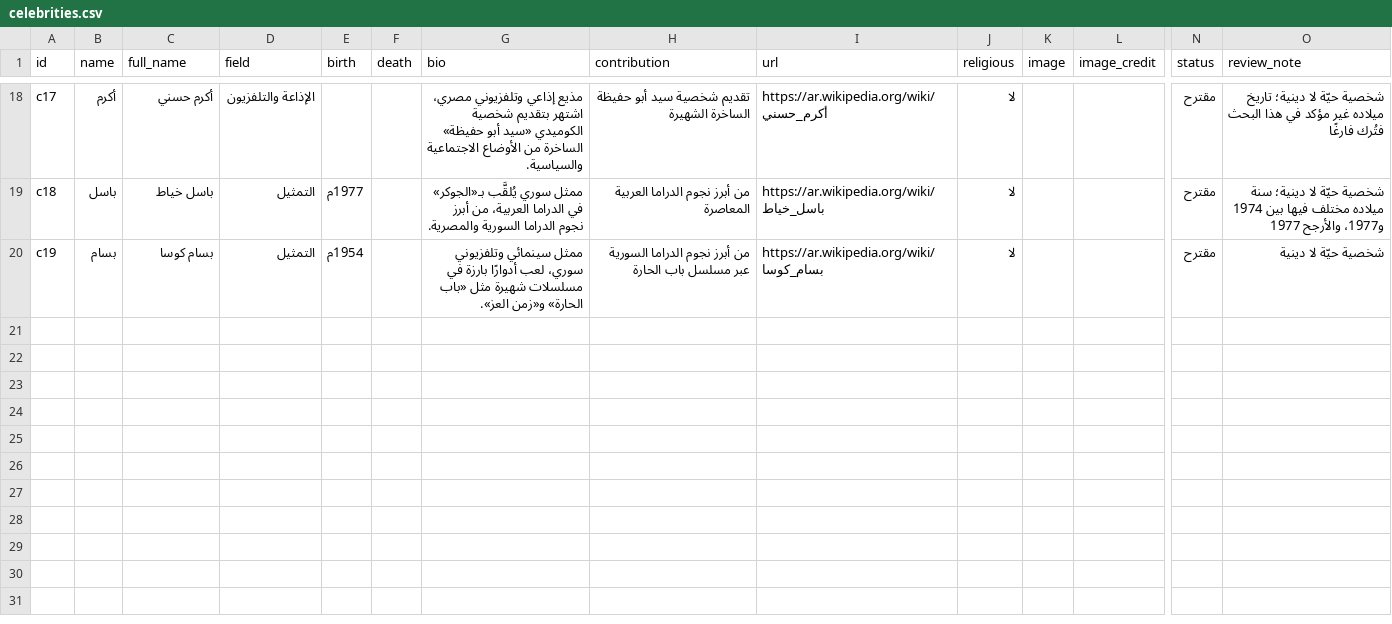
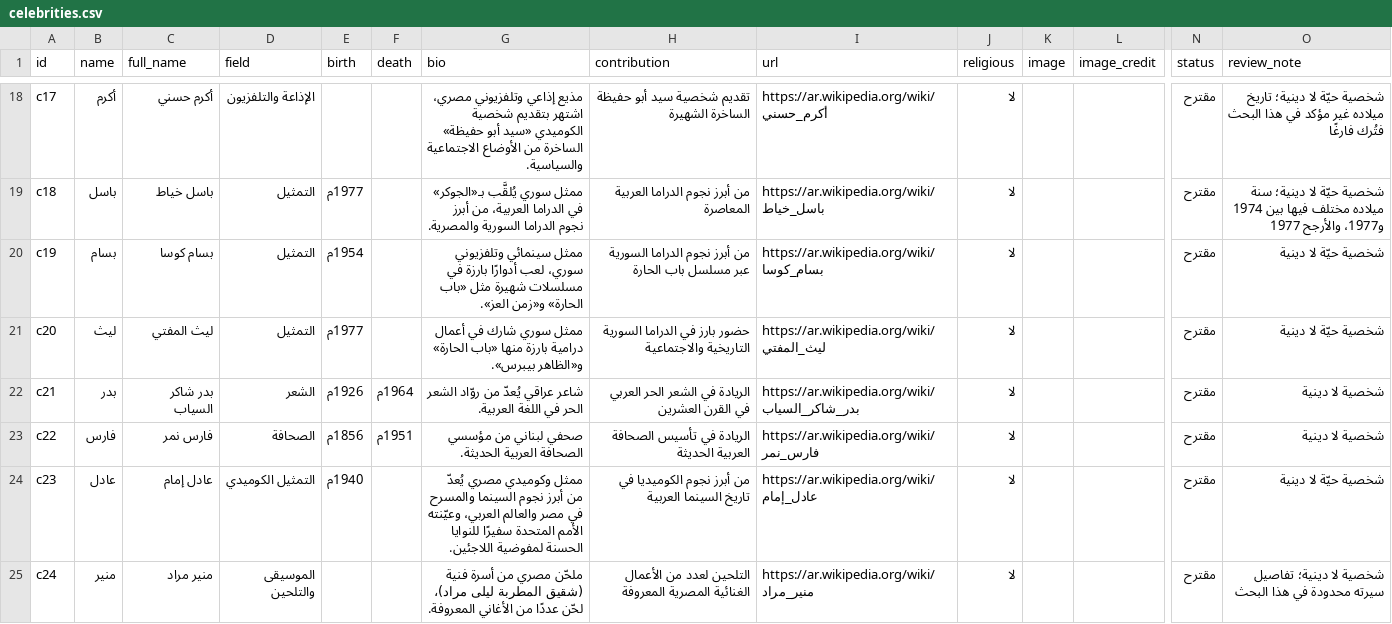
Before and after one commit to AmrShaar13006/dsc-name-quote, a CSV file: data/celebrities.csv, drawn as a sheet; only a part is shown, gaps mark what is left out; rows hold the shown columns only; the diff names each change by its address in the sheet, - before the commit and + after, or states it on an @@ line.

```diff
--- a/data/celebrities.csv
+++ b/data/celebrities.csv
+row 21: c20 | ليث | ليث المفتي | التمثيل | 1977م |  | ممثل سوري شارك في أعمال درامية بارزة منها «باب الحارة» و«الظاهر بيبرس». | حضور بارز في الدراما السورية التاريخية والاجتماعية | https://ar.wikipedia.org/wiki/ليث_المفتي | لا |  |  | مقترح | شخصية حيّة لا دينية
+row 22: c21 | بدر | بدر شاكر السياب | الشعر | 1926م | 1964م | شاعر عراقي يُعدّ من روّاد الشعر الحر في اللغة العربية. | الريادة في الشعر الحر العربي في القرن العشرين | https://ar.wikipedia.org/wiki/بدر_شاكر_السياب | لا |  |  | مقترح | شخصية لا دينية
+row 23: c22 | فارس | فارس نمر | الصحافة | 1856م | 1951م | صحفي لبناني من مؤسسي الصحافة العربية الحديثة. | الريادة في تأسيس الصحافة العربية الحديثة | https://ar.wikipedia.org/wiki/فارس_نمر | لا |  |  | مقترح | شخصية لا دينية
+row 24: c23 | عادل | عادل إمام | التمثيل الكوميدي | 1940م |  | ممثل وكوميدي مصري يُعدّ من أبرز نجوم السينما والمسرح في مصر والعالم العربي، وعيّنته الأمم المتحدة سفيرًا للنوايا الحسنة لمفوضية اللاجئين. | من أبرز نجوم الكوميديا في تاريخ السينما العربية | https://ar.wikipedia.org/wiki/عادل_إمام | لا |  |  | مقترح | شخصية حيّة لا دينية
+row 25: c24 | منير | منير مراد | الموسيقى والتلحين |  |  | ملحّن مصري من أسرة فنية (شقيق المطربة ليلى مراد)، لحّن عددًا من الأغاني المعروفة. | التلحين لعدد من الأعمال الغنائية المصرية المعروفة | https://ar.wikipedia.org/wiki/منير_مراد | لا |  |  | مقترح | شخصية لا دينية؛ تفاصيل سيرته محدودة في هذا البحث
```
Also changed, not shown: review/celebrities-review.csv.
